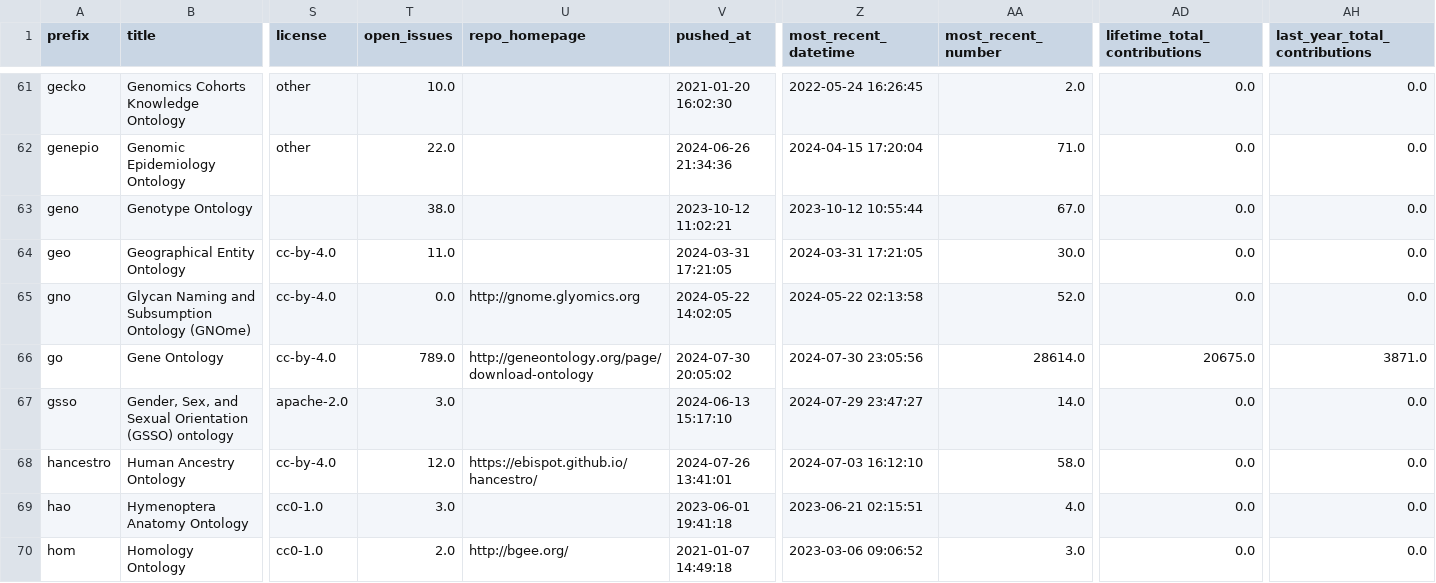
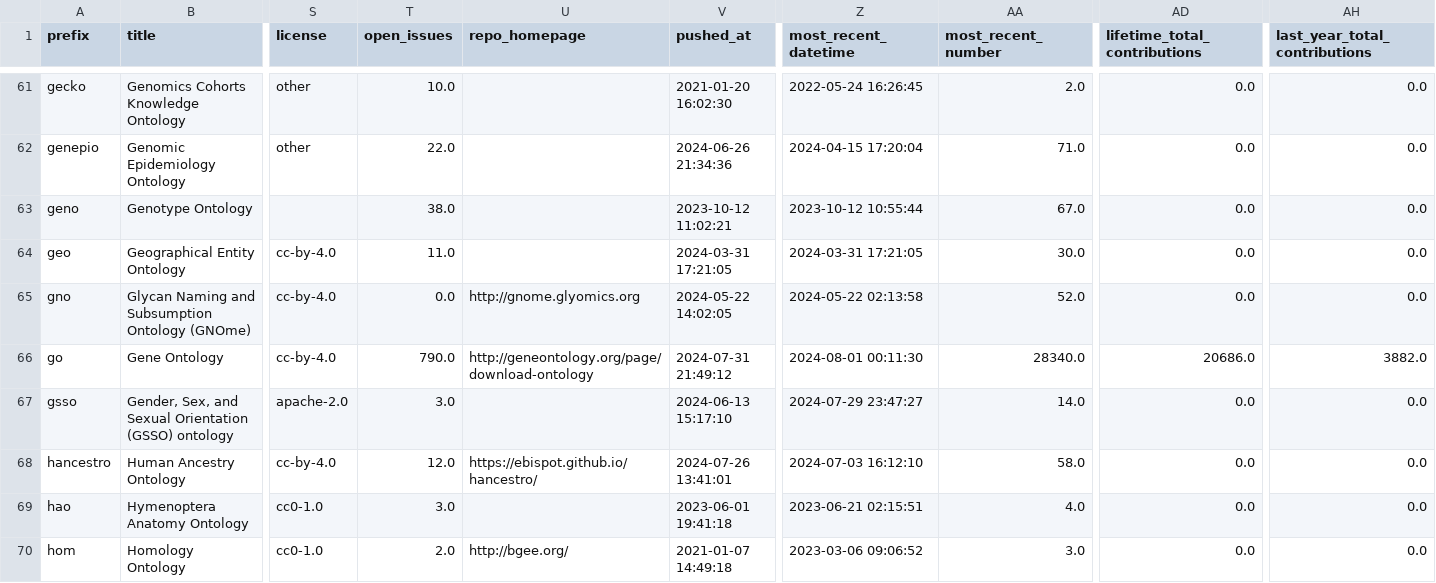
Before and after one commit to cthoyt/obo-community-health, a TSV file: data/data.tsv, drawn as a sheet; only a part is shown, gaps mark what is left out; the diff covers the shown part only; the diff names each change by its address in the sheet, - before the commit and + after, or states it on an @@ line.

```diff
--- a/data/data.tsv
+++ b/data/data.tsv
-T66 (open_issues): 789.0
+T66 (open_issues): 790.0
-V66 (pushed_at): 2024-07-30 20:05:02
+V66 (pushed_at): 2024-07-31 21:49:12
-Z66 (most_recent_datetime): 2024-07-30 23:05:56
+Z66 (most_recent_datetime): 2024-08-01 00:11:30
-AA66 (most_recent_number): 28614.0
+AA66 (most_recent_number): 28340.0
-AD66 (lifetime_total_contributions): 20675.0
+AD66 (lifetime_total_contributions): 20686.0
-AH66 (last_year_total_contributions): 3871.0
+AH66 (last_year_total_contributions): 3882.0
```
Also changed, not shown: 63 edited cells elsewhere in this file, 6 other files.
